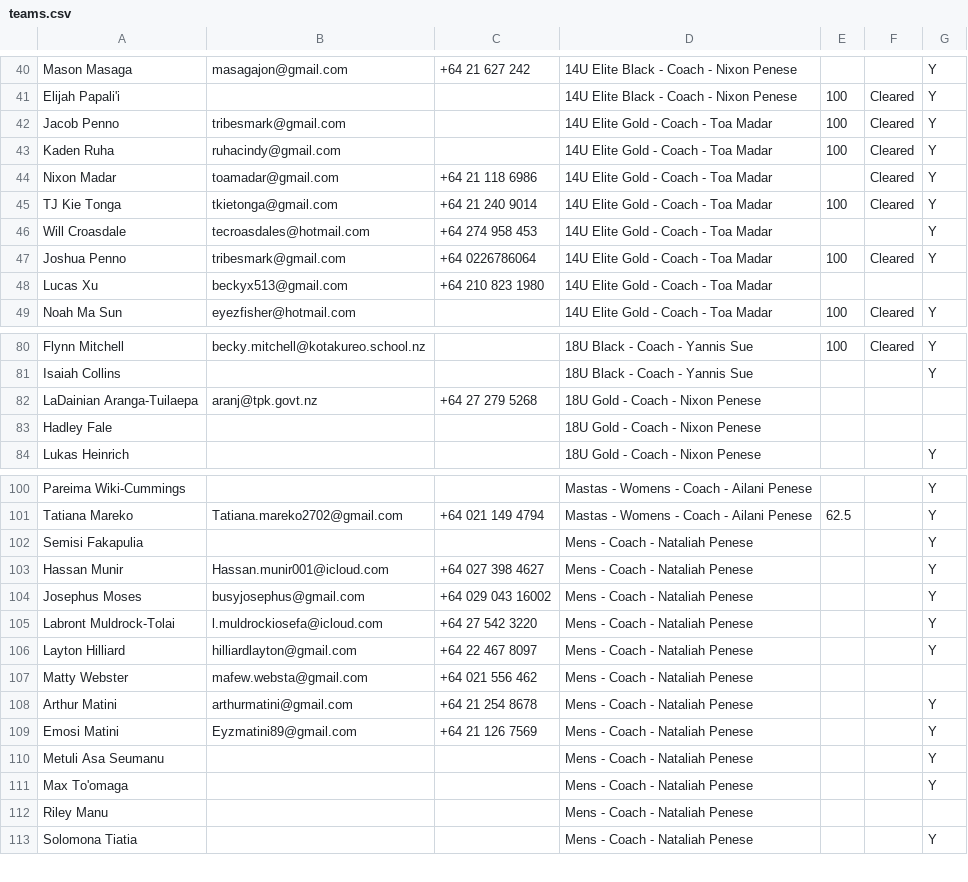
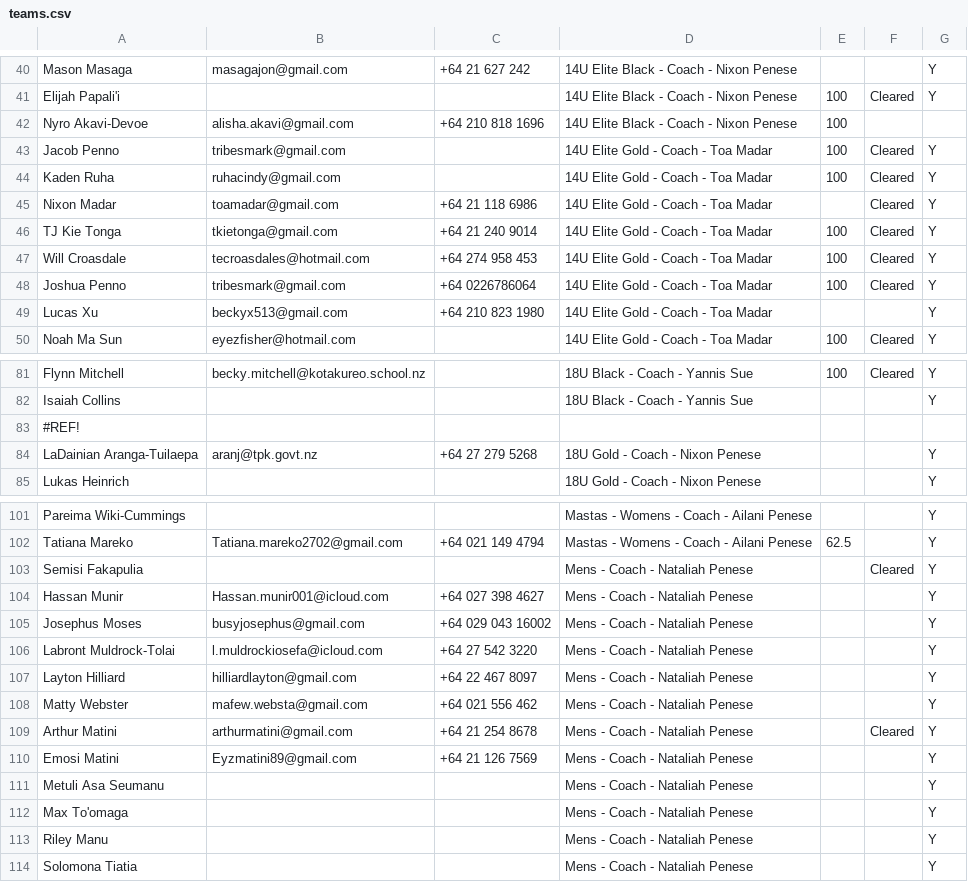
Before and after one commit to limonza/te-tai-hou-teams-2025, a CSV file: teams.csv, drawn as a sheet; only a part is shown, gaps mark what is left out; the diff covers the shown part only.

Commit message:
Update teams.csv

```diff
--- a/teams.csv
+++ b/teams.csv
@@ -41,2 +41,3 @@ Mason  Masaga,masagajon@gmail.com,+64 21 627 242,14U Elite Black - Coach - Nixon
 Elijah Papali'i,,,14U Elite Black - Coach - Nixon Penese,100,Cleared,Y
+Nyro Akavi-Devoe,alisha.akavi@gmail.com,+64 210 818 1696,14U Elite Black - Coach - Nixon Penese,100,,
 Jacob Penno,tribesmark@gmail.com,,14U Elite Gold - Coach - Toa Madar,100,Cleared,Y
@@ -45,5 +46,5 @@ Nixon Madar,toamadar@gmail.com,+64 21 118 6986,14U Elite Gold - Coach - Toa Mada
 TJ Kie Tonga ,tkietonga@gmail.com,+64 21 240 9014,14U Elite Gold - Coach - Toa Madar,100,Cleared,Y
-Will Croasdale,tecroasdales@hotmail.com,+64 274 958 453,14U Elite Gold - Coach - Toa Madar,,,Y
+Will Croasdale,tecroasdales@hotmail.com,+64 274 958 453,14U Elite Gold - Coach - Toa Madar,100,Cleared,Y
 Joshua Penno,tribesmark@gmail.com,+64 0226786064,14U Elite Gold - Coach - Toa Madar,100,Cleared,Y
-Lucas Xu,beckyx513@gmail.com,+64 210 823 1980,14U Elite Gold - Coach - Toa Madar,,,
+Lucas Xu,beckyx513@gmail.com,+64 210 823 1980,14U Elite Gold - Coach - Toa Madar,,,Y
 Noah Ma Sun,eyezfisher@hotmail.com,,14U Elite Gold - Coach - Toa Madar,100,Cleared,Y
@@ -81,4 +82,4 @@ Flynn Mitchell,becky.mitchell@kotakureo.school.nz,,18U Black - Coach - Yannis Su
 Isaiah Collins,,,18U Black - Coach - Yannis Sue,,,Y
-LaDainian Aranga-Tuilaepa,aranj@tpk.govt.nz,+64 27 279 5268,18U Gold - Coach - Nixon Penese,,,
-Hadley Fale,,,18U Gold - Coach - Nixon Penese,,,
+#REF!
+LaDainian Aranga-Tuilaepa,aranj@tpk.govt.nz,+64 27 279 5268,18U Gold - Coach - Nixon Penese,,,Y
 Lukas Heinrich,,,18U Gold - Coach - Nixon Penese,,,Y
@@ -101,3 +102,3 @@ Pareima Wiki-Cummings,,,Mastas - Womens - Coach - Ailani Penese,,,Y
 Tatiana Mareko,Tatiana.mareko2702@gmail.com,+64 021 149 4794,Mastas - Womens - Coach - Ailani Penese,62.5,,Y
-Semisi Fakapulia,,,Mens - Coach - Nataliah Penese,,,Y
+Semisi Fakapulia,,,Mens - Coach - Nataliah Penese,,Cleared,Y
 Hassan Munir,Hassan.munir001@icloud.com,+64 027 398 4627,Mens - Coach - Nataliah Penese,,,Y
@@ -106,4 +107,4 @@ Labront Muldrock-Tolai,l.muldrockiosefa@icloud.com,+64 27 542 3220,Mens - Coach
 Layton Hilliard,hilliardlayton@gmail.com,+64 22 467 8097,Mens - Coach - Nataliah Penese,,,Y
-Matty Webster,mafew.websta@gmail.com,+64 021 556 462,Mens - Coach - Nataliah Penese,,,
-Arthur Matini,arthurmatini@gmail.com,+64 21 254 8678,Mens - Coach - Nataliah Penese,,,Y
+Matty Webster,mafew.websta@gmail.com,+64 021 556 462,Mens - Coach - Nataliah Penese,,,Y
+Arthur Matini,arthurmatini@gmail.com,+64 21 254 8678,Mens - Coach - Nataliah Penese,,Cleared,Y
 Emosi Matini,Eyzmatini89@gmail.com,+64 21 126 7569,Mens - Coach - Nataliah Penese,,,Y
@@ -111,3 +112,3 @@ Metuli Asa Seumanu,,,Mens - Coach - Nataliah Penese,,,Y
 Max To'omaga,,,Mens - Coach - Nataliah Penese,,,Y
-Riley Manu,,,Mens - Coach - Nataliah Penese,,,
+Riley Manu,,,Mens - Coach - Nataliah Penese,,,Y
 Solomona Tiatia,,,Mens - Coach - Nataliah Penese,,,Y
```
Also changed, not shown: 12 edited cells elsewhere in this file.
